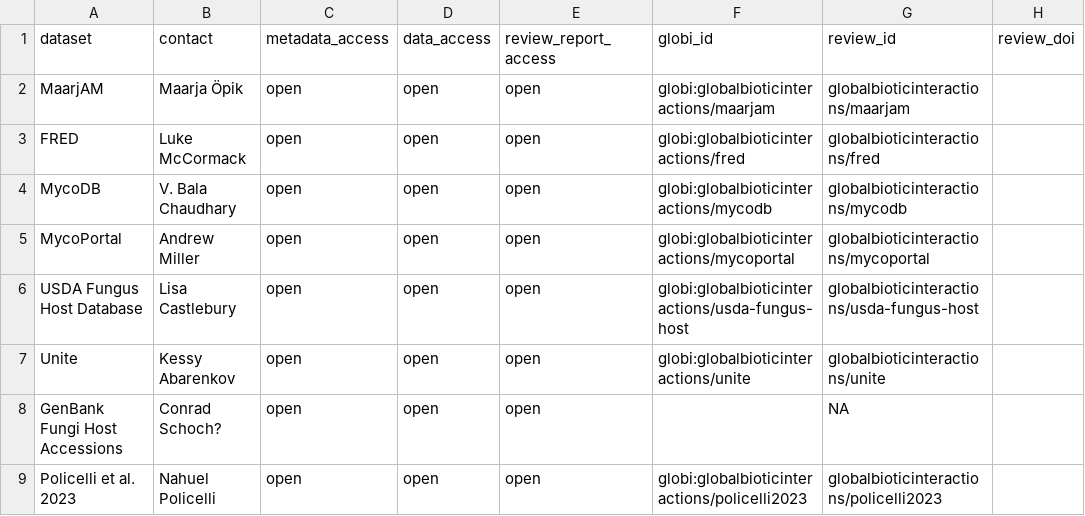
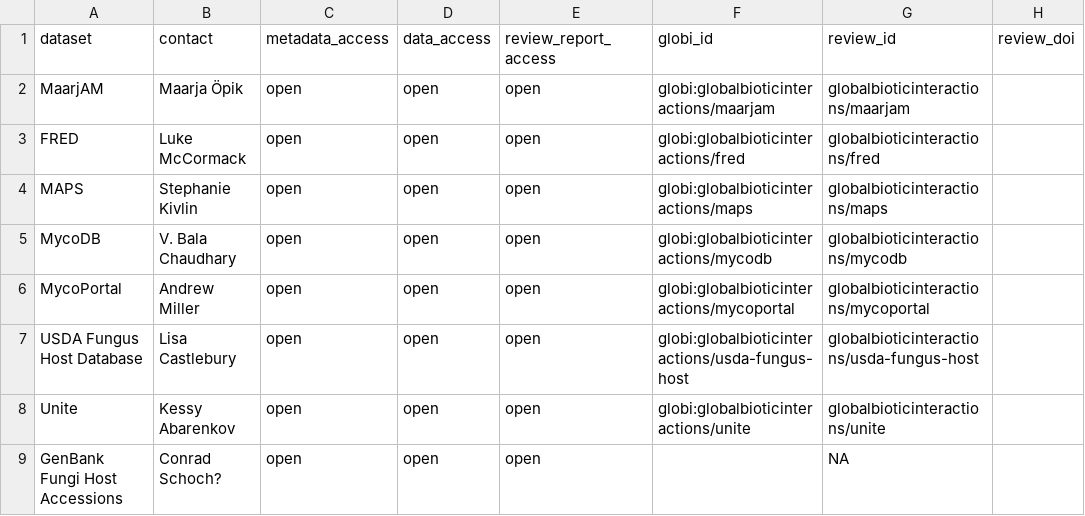
Before and after one commit to globalbioticinteractions/globalbioticinteractions.github.io, a TSV file: _data/microbenetnet.tsv, drawn as a sheet; only a part is shown; the shorter side is filled out with more unchanged rows; the diff names each change by its address in the sheet, - before the commit and + after, or states it on an @@ line.

Commit message:
add reference to Microbial Atlas of Predictive Species (MAPS) see https://github.com/globalbioticinteractions/globalbioticinteractions/issues/1099

```diff
--- a/_data/microbenetnet.tsv
+++ b/_data/microbenetnet.tsv
+row 4: MAPS | Stephanie Kivlin | open | open | open | globi:globalbioticinteractions/maps | globalbioticinteractions/maps
```
